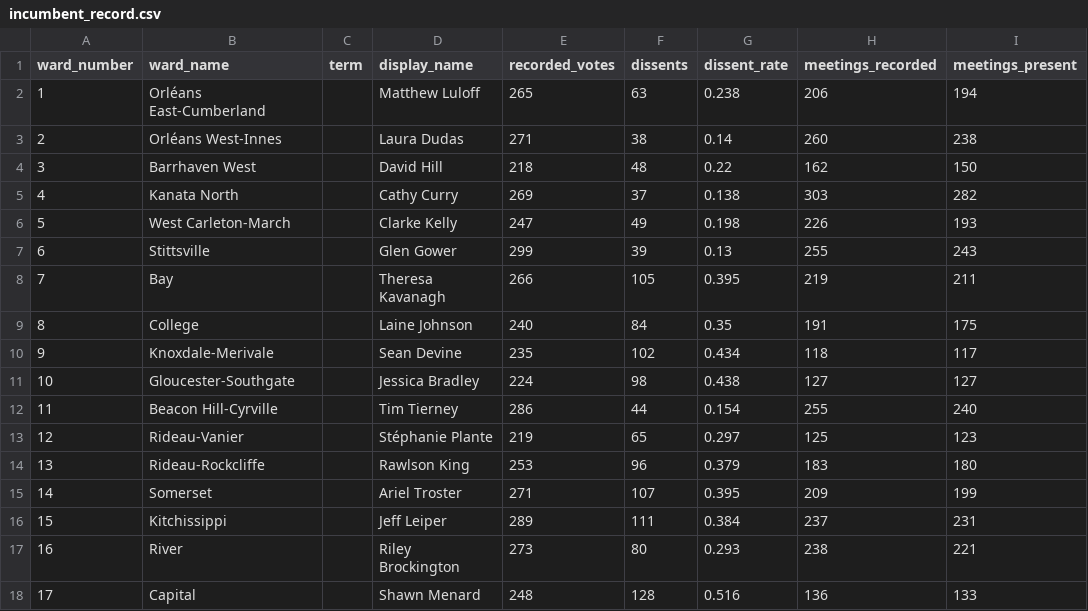
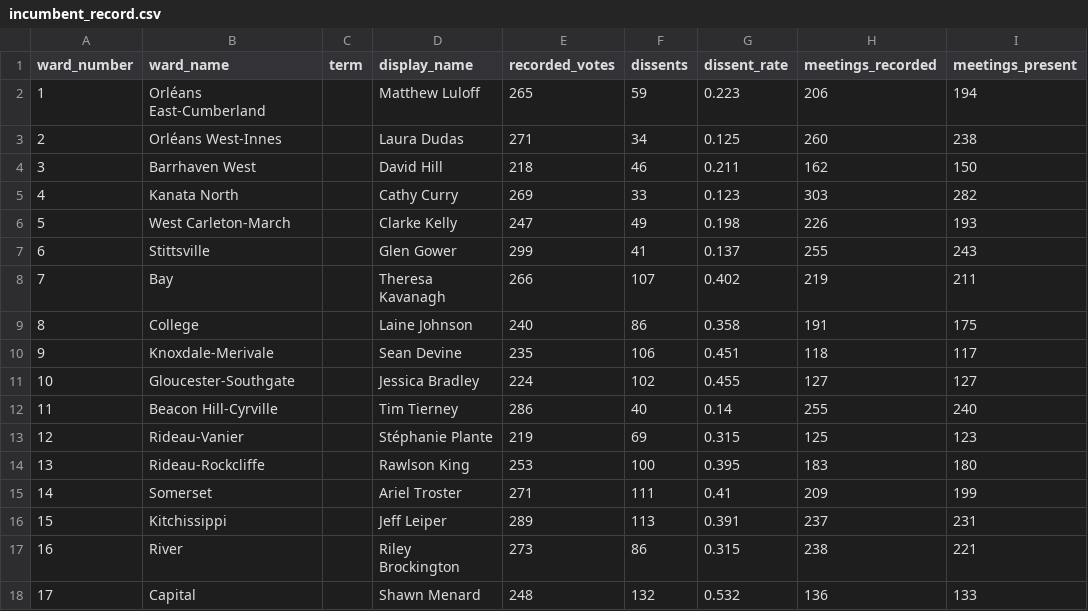
Before and after one commit to obliviance/ottawa-data, a CSV file: releases/ward-scorecard/incumbent_record.csv, drawn as a sheet; only a part is shown; the diff covers the shown part only; the diff names each change by its address in the sheet, - before the commit and + after, or states it on an @@ line.

```diff
--- a/releases/ward-scorecard/incumbent_record.csv
+++ b/releases/ward-scorecard/incumbent_record.csv
-F2 (dissents): 63
+F2 (dissents): 59
-G2 (dissent_rate): 0.238
+G2 (dissent_rate): 0.223
-F3 (dissents): 38
+F3 (dissents): 34
-G3 (dissent_rate): 0.14
+G3 (dissent_rate): 0.125
-F4 (dissents): 48
+F4 (dissents): 46
-G4 (dissent_rate): 0.22
+G4 (dissent_rate): 0.211
-F5 (dissents): 37
+F5 (dissents): 33
-G5 (dissent_rate): 0.138
+G5 (dissent_rate): 0.123
-F7 (dissents): 39
+F7 (dissents): 41
-G7 (dissent_rate): 0.13
+G7 (dissent_rate): 0.137
-F8 (dissents): 105
+F8 (dissents): 107
-G8 (dissent_rate): 0.395
+G8 (dissent_rate): 0.402
-F9 (dissents): 84
+F9 (dissents): 86
-G9 (dissent_rate): 0.35
+G9 (dissent_rate): 0.358
-F10 (dissents): 102
+F10 (dissents): 106
-G10 (dissent_rate): 0.434
+G10 (dissent_rate): 0.451
-F11 (dissents): 98
+F11 (dissents): 102
-G11 (dissent_rate): 0.438
+G11 (dissent_rate): 0.455
-F12 (dissents): 44
+F12 (dissents): 40
-G12 (dissent_rate): 0.154
+G12 (dissent_rate): 0.14
-F13 (dissents): 65
+F13 (dissents): 69
-G13 (dissent_rate): 0.297
+G13 (dissent_rate): 0.315
-F14 (dissents): 96
+F14 (dissents): 100
-G14 (dissent_rate): 0.379
+G14 (dissent_rate): 0.395
-F15 (dissents): 107
+F15 (dissents): 111
-G15 (dissent_rate): 0.395
+G15 (dissent_rate): 0.41
-F16 (dissents): 111
+F16 (dissents): 113
-G16 (dissent_rate): 0.384
+G16 (dissent_rate): 0.391
-F17 (dissents): 80
+F17 (dissents): 86
-G17 (dissent_rate): 0.293
+G17 (dissent_rate): 0.315
-F18 (dissents): 128
+F18 (dissents): 132
-G18 (dissent_rate): 0.516
+G18 (dissent_rate): 0.532
```
Also changed, not shown: 14 edited cells elsewhere in this file, releases/council-vote-cohesion/agreement_pairs.csv, releases/council-vote-cohesion/councillor_stats.csv, 9 other files.
